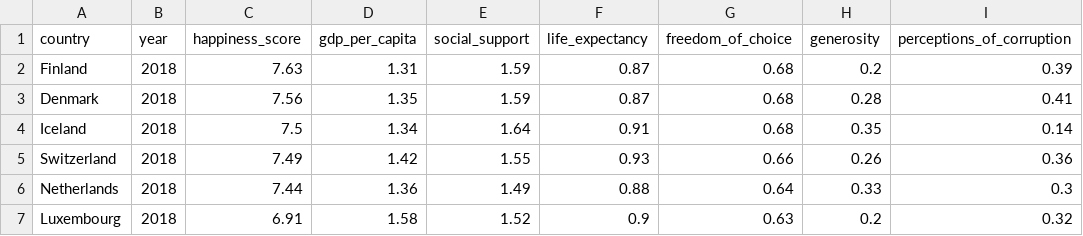
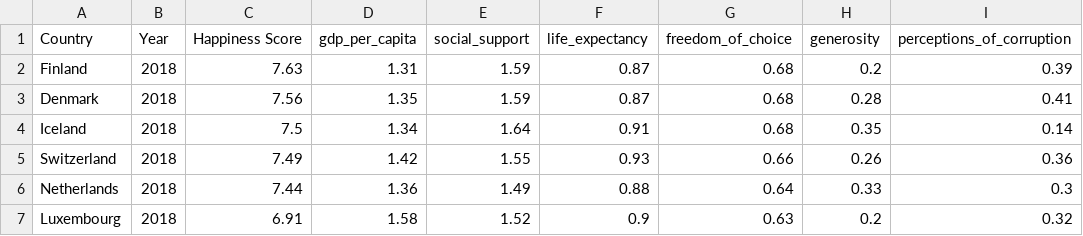
Before and after one commit to xxia00/homework, a CSV file: happinessScrapped.csv, drawn as a sheet; only a part is shown.

Commit message:
Update happinessScrapped.csv
DATA

```diff
--- a/happinessScrapped.csv
+++ b/happinessScrapped.csv
@@ -1,2 +1,2 @@
-country,year,happiness_score,gdp_per_capita,social_support,life_expectancy,freedom_of_choice,generosity,perceptions_of_corruption
+Country,Year,Happiness Score,gdp_per_capita,social_support,life_expectancy,freedom_of_choice,generosity,perceptions_of_corruption
 Finland,2018,7.63,1.31,1.59,0.87,0.68,0.2,0.39
```
